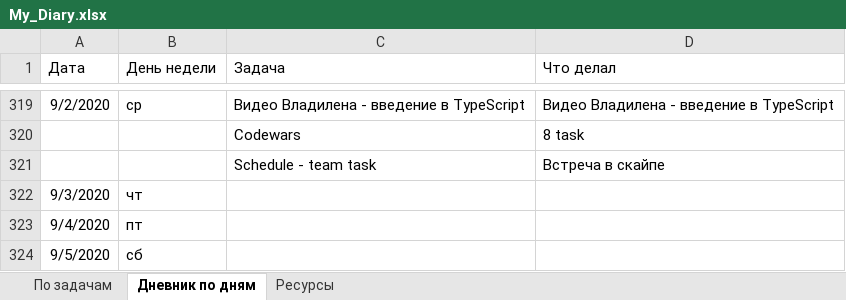
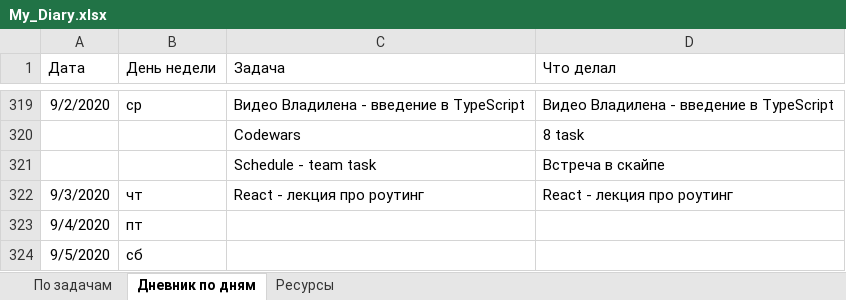
Before and after one commit to AndreiMedvedevSaratov/My_Learning_Diary, an Excel workbook: My_Diary.xlsx, sheet Дневник по дням, drawn as a sheet; only a part is shown, gaps mark what is left out; values as stored, in another font and other column widths than the file's, no borders; the diff names each change by its address in the sheet, - before the commit and + after, or states it on an @@ line.

```diff
--- a/My_Diary.xlsx (sheet Дневник по дням)
+++ b/My_Diary.xlsx (sheet Дневник по дням)
-C322 (Задача): (empty)
+C322 (Задача): React - лекция про роутинг
-D322 (Что делал): (empty)
+D322 (Что делал): React - лекция про роутинг
```
Also changed, not shown: sheet По задачам.
